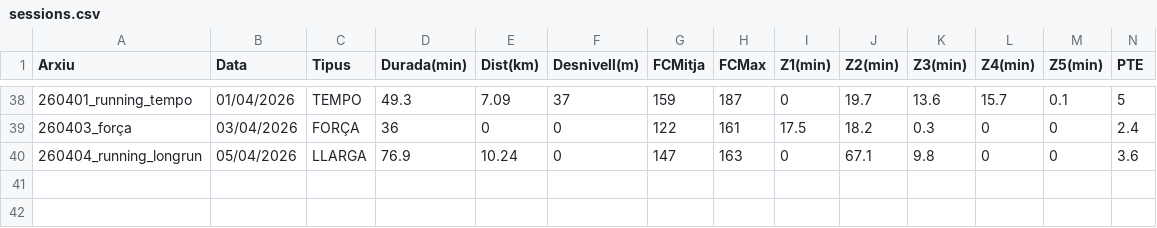
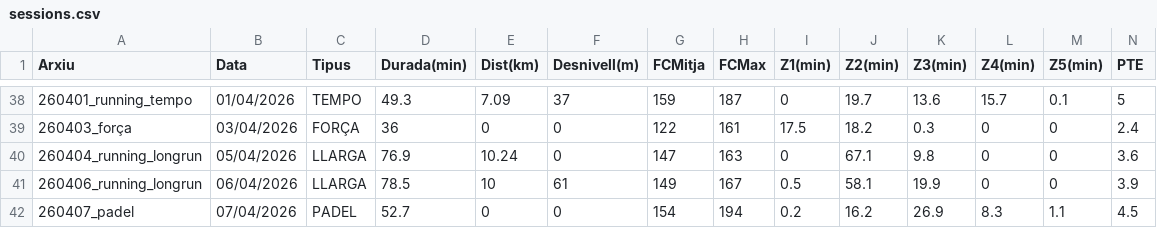
Before and after one commit to BIRPauSorrosal/suunto-coach-parser, a CSV file: docs/data/sessions.csv, drawn as a sheet; only a part is shown, gaps mark what is left out; rows hold the shown columns only; the diff names each change by its address in the sheet, - before the commit and + after, or states it on an @@ line.

Commit message:
[dashboard] Afegides 8/4/2026 sessions via uploader

```diff
--- a/docs/data/sessions.csv
+++ b/docs/data/sessions.csv
+row 41: 260406_running_longrun | 06/04/2026 | LLARGA | 78.5 | 10 | 61 | 149 | 167 | 0.5 | 58.1 | 19.9 | 0 | 0 | 3.9
+row 42: 260407_padel | 07/04/2026 | PADEL | 52.7 | 0 | 0 | 154 | 194 | 0.2 | 16.2 | 26.9 | 8.3 | 1.1 | 4.5
```
